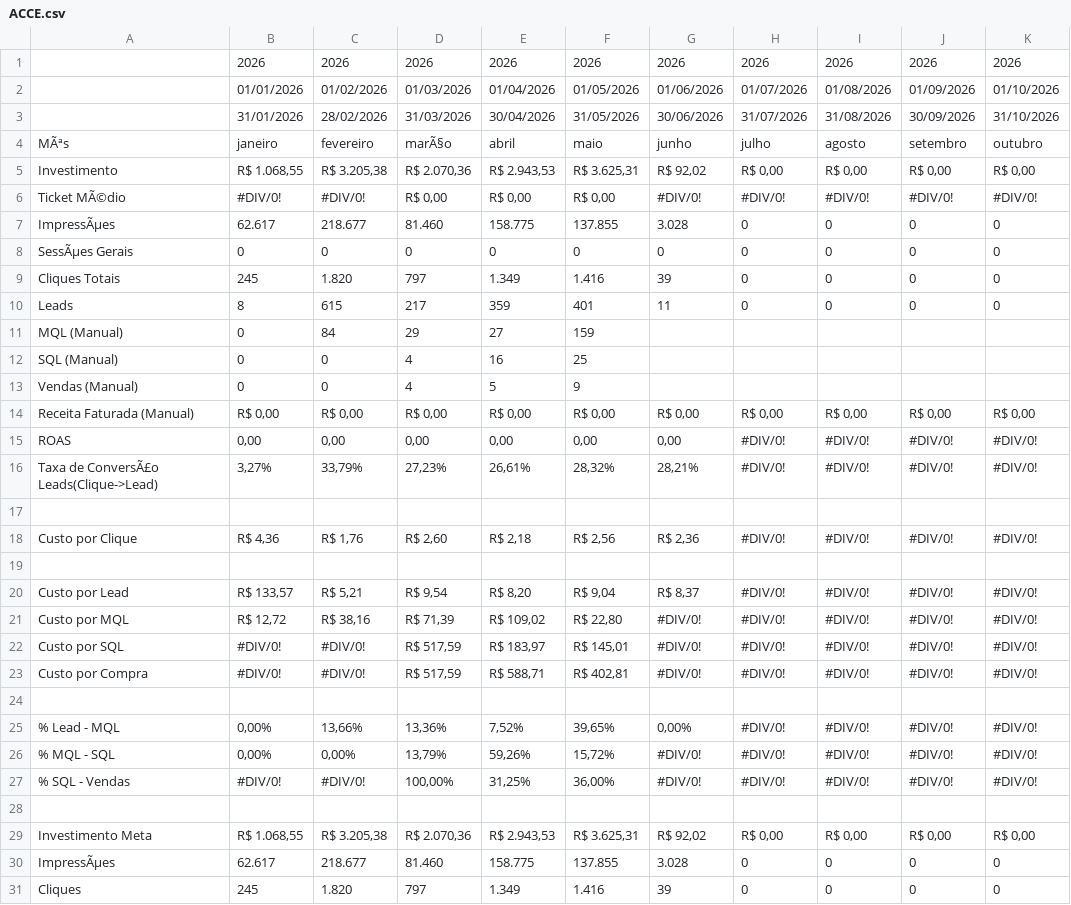
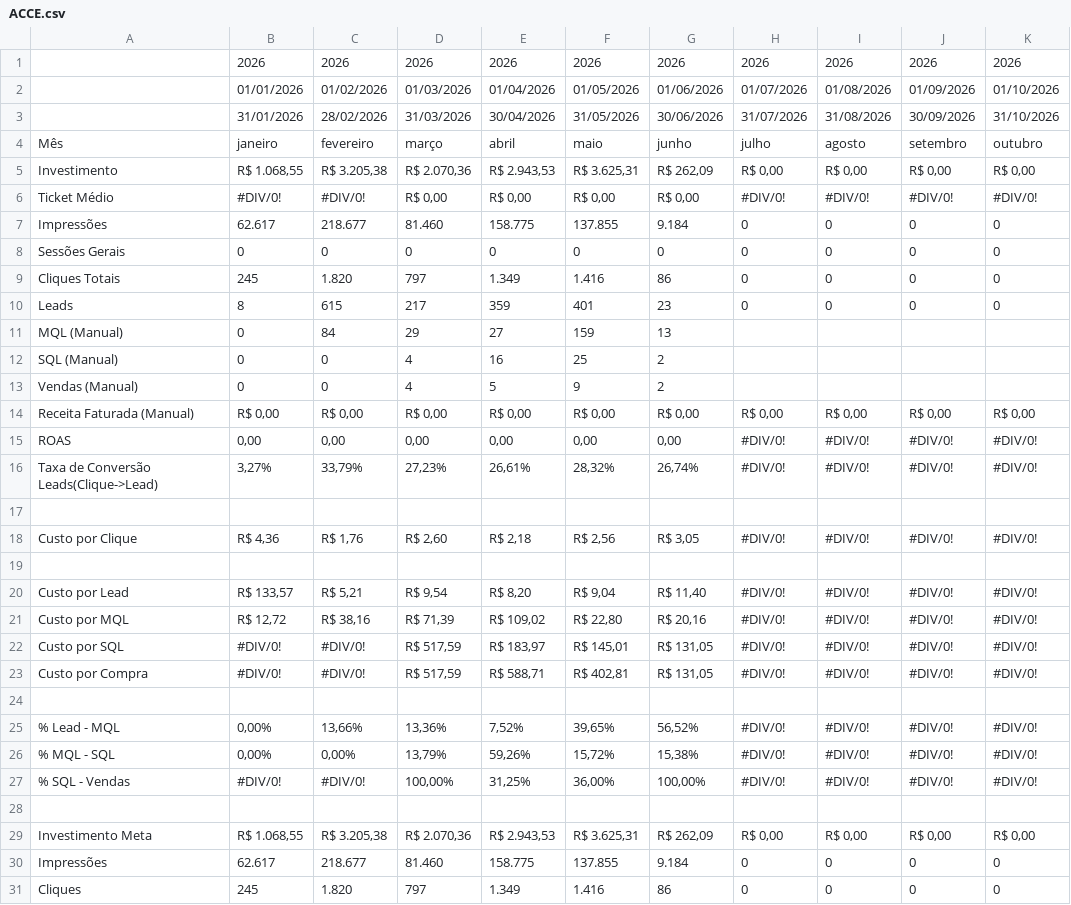
Before and after one commit to juliacostamktdigital-eng/Lps, a CSV file: painel/data/pace/ACCE.csv, drawn as a sheet; only a part is shown; the diff covers the shown part only; the diff names each change by its address in the sheet, - before the commit and + after, or states it on an @@ line.

```diff
--- a/painel/data/pace/ACCE.csv
+++ b/painel/data/pace/ACCE.csv
-A4: MÃªs
+A4: Mês
-D4: marÃ§o
+D4: março
-G5: R$ 92,02
+G5: R$ 262,09
-A6: Ticket MÃ©dio
+A6: Ticket Médio
-G6: #DIV/0!
+G6: R$ 0,00
-A7: ImpressÃµes
+A7: Impressões
-G7: 3.028
+G7: 9.184
-A8: SessÃµes Gerais
+A8: Sessões Gerais
-G9: 39
+G9: 86
-G10: 11
+G10: 23
-G11: (empty)
+G11: 13
-G12:G13: (empty)
+G12:G13: 2
-A16: Taxa de ConversÃ£o Leads(Clique->Lead)
+A16: Taxa de Conversão Leads(Clique->Lead)
-G16: 28,21%
+G16: 26,74%
-G18: R$ 2,36
+G18: R$ 3,05
-G20: R$ 8,37
+G20: R$ 11,40
-G21: #DIV/0!
+G21: R$ 20,16
-G22:G23: #DIV/0!
+G22:G23: R$ 131,05
-G25: 0,00%
+G25: 56,52%
-G26: #DIV/0!
+G26: 15,38%
-G27: #DIV/0!
+G27: 100,00%
-G29: R$ 92,02
+G29: R$ 262,09
-A30: ImpressÃµes
+A30: Impressões
-G30: 3.028
+G30: 9.184
-G31: 39
+G31: 86
```
Also changed, not shown: 10 edited cells elsewhere in this file, painel/data/com/FARS.csv, painel/data/pace/FARS.csv, 15 other files.
